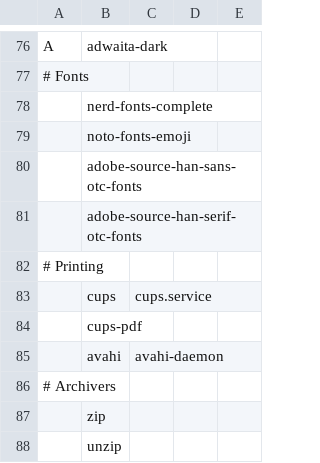
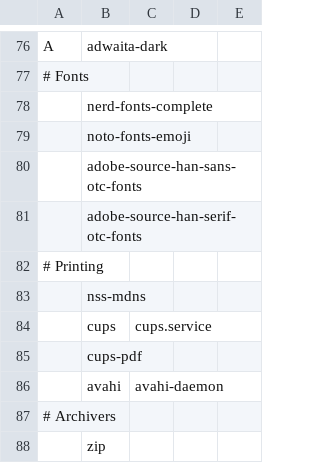
Before and after one commit to SirRippovMaple/provision, a CSV file: larbs/progs.csv, drawn as a sheet; only a part is shown, gaps mark what is left out; the shorter side is filled out with more unchanged rows.

```diff
--- a/larbs/progs.csv
+++ b/larbs/progs.csv
@@ -82,2 +82,3 @@ A,adwaita-dark
 # Printing
+,nss-mdns
 ,cups,cups.service
```
Also changed, not shown: 1 other file.
